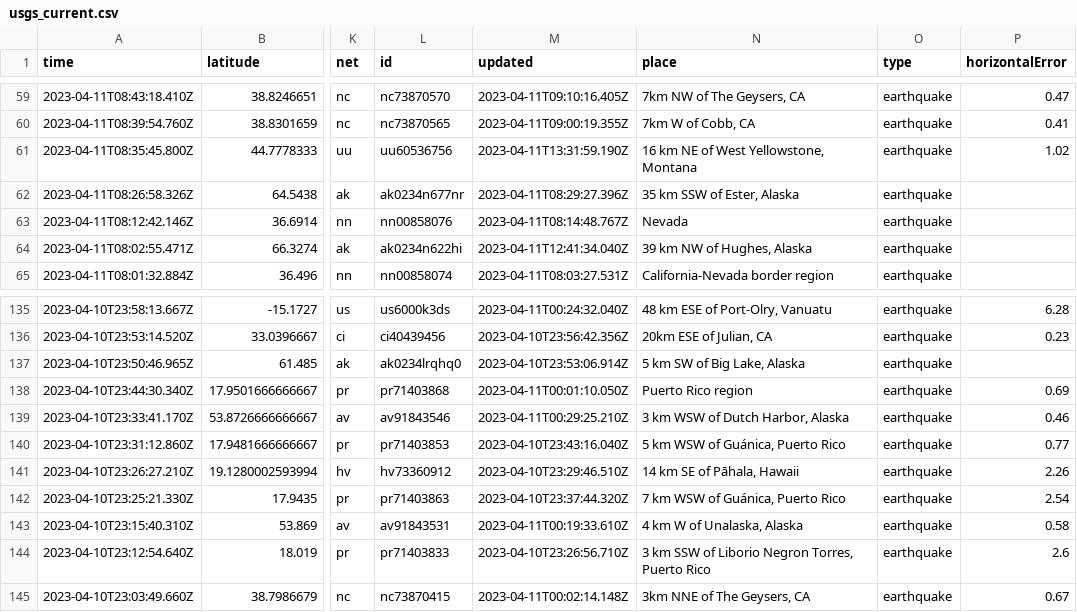
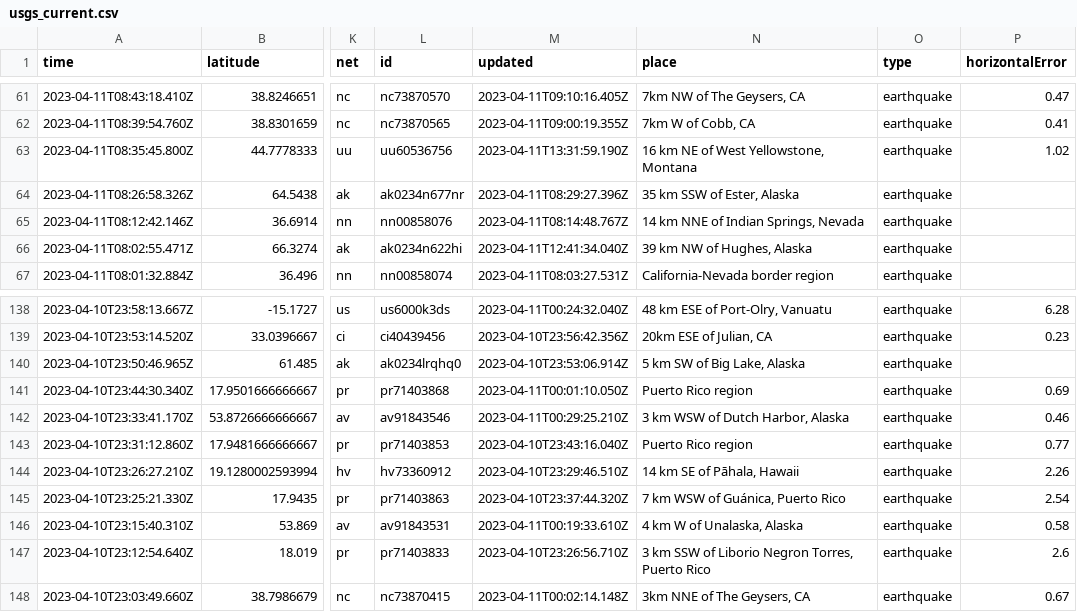
Before and after one commit to jemory/nicar22-github-actions-test, a CSV file: usgs_current.csv, drawn as a sheet; only a part is shown, gaps mark what is left out; addresses are those after the commit; the diff covers the shown part only; the diff names each change by its address in the sheet, - before the commit and + after, or states it on an @@ line.

```diff
--- a/usgs_current.csv
+++ b/usgs_current.csv
-N65 (place): Nevada
+N65 (place): 14 km NNE of Indian Springs, Nevada
-N143 (place): 5 km WSW of Guánica, Puerto Rico
+N143 (place): Puerto Rico region
```
Also changed, not shown: 3 added rows and 4 edited cells elsewhere in this file.
